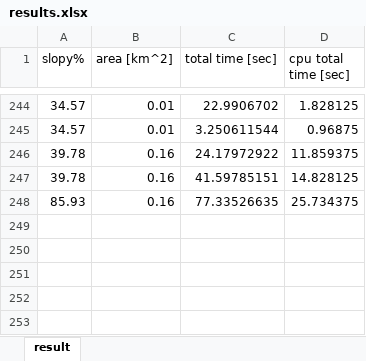
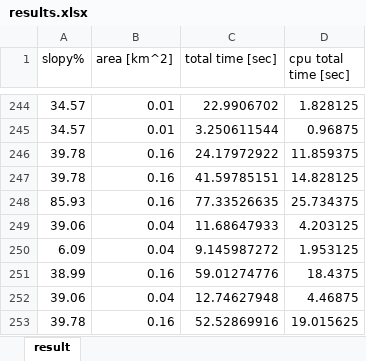
Before and after one commit to HujiGabarel/soccer_fields, an Excel workbook: Modules/Main/results.xlsx, sheet result, drawn as a sheet; only a part is shown, gaps mark what is left out; values as stored, in another font and other column widths than the file's, no borders; the diff names each change by its address in the sheet, - before the commit and + after, or states it on an @@ line.

```diff
--- a/Modules/Main/results.xlsx (sheet result)
+++ b/Modules/Main/results.xlsx (sheet result)
+row 249: 39.06 | 0.04 | 11.68647933 | 4.203125
+row 250: 6.09 | 0.04 | 9.145987272 | 1.953125
+row 251: 38.99 | 0.16 | 59.01274776 | 18.4375
+row 252: 39.06 | 0.04 | 12.74627948 | 4.46875
+row 253: 39.78 | 0.16 | 52.52869916 | 19.015625
```
Also changed, not shown: 4 other files.
